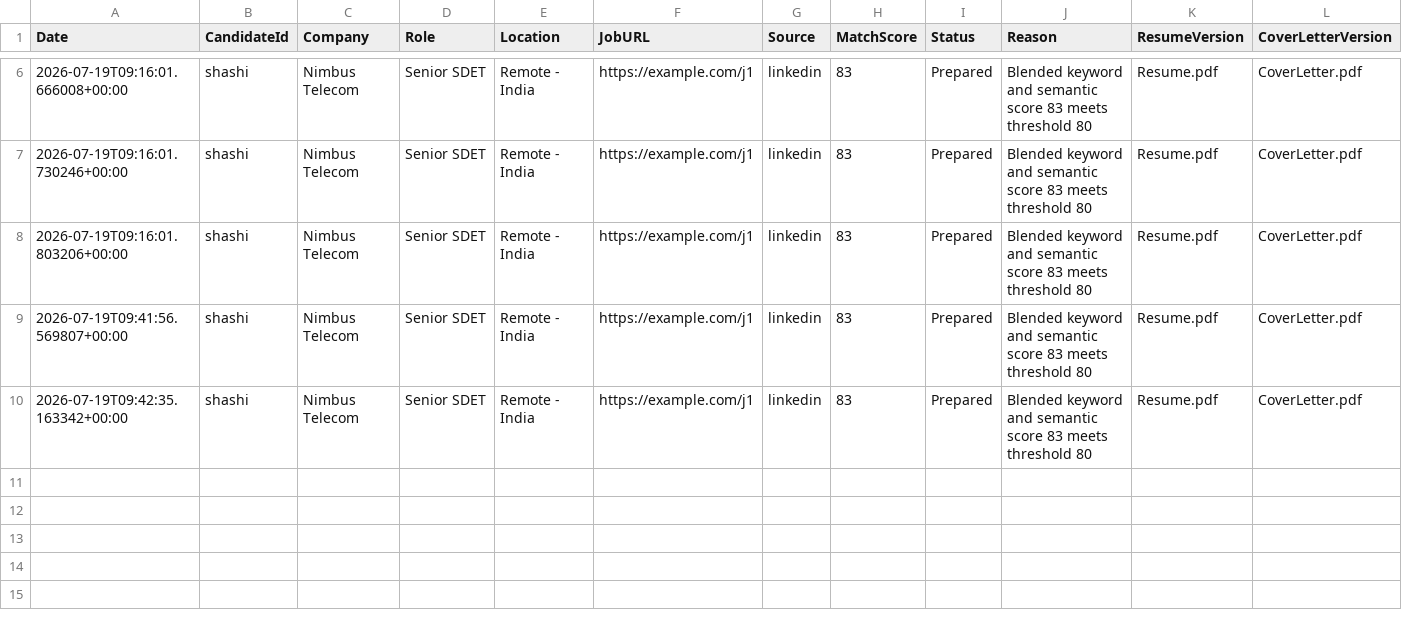
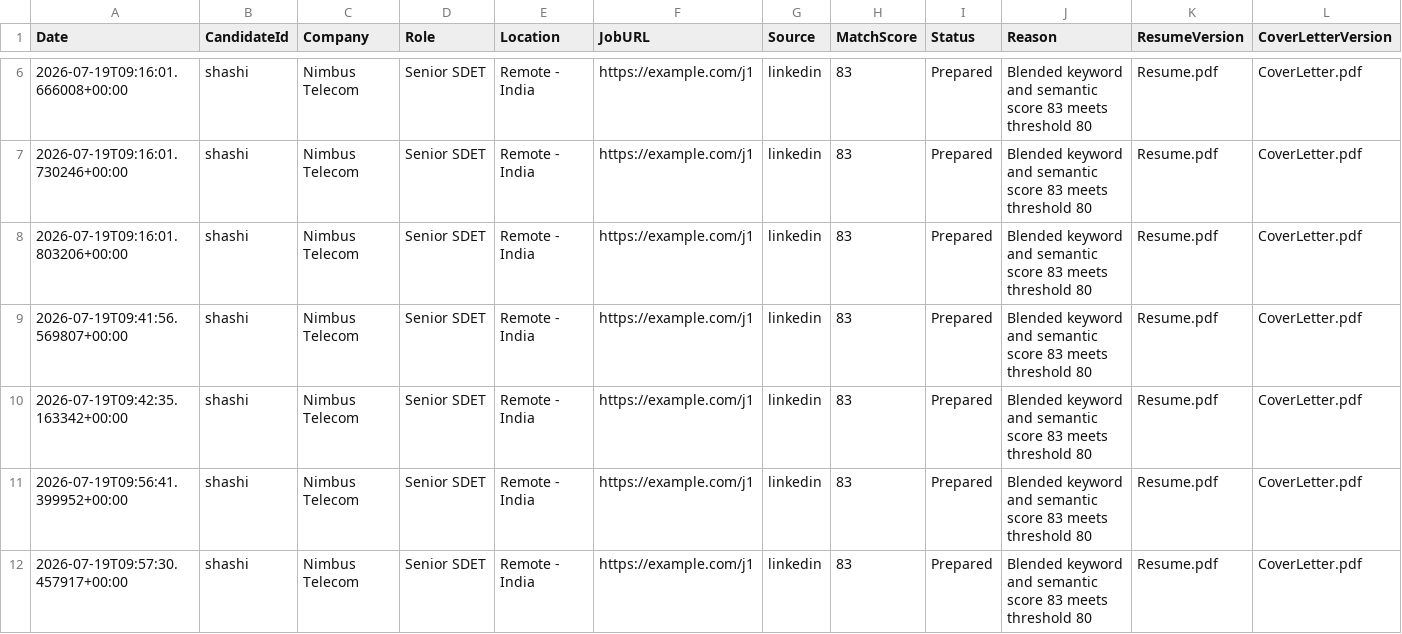
Before and after one commit to Shashidhar9738/agents-for-jobs, a CSV file: output/shashi/AppliedJobs.csv, drawn as a sheet; only a part is shown, gaps mark what is left out; rows hold the shown columns only; the diff names each change by its address in the sheet, - before the commit and + after, or states it on an @@ line.

```diff
--- a/output/shashi/AppliedJobs.csv
+++ b/output/shashi/AppliedJobs.csv
+row 11: 2026-07-19T09:56:41.399952+00:00 | shashi | Nimbus Telecom | Senior SDET | Remote - India | https://example.com/j1 | linkedin | 83 | Prepared | Blended keyword and semantic score 83 meets threshold 80 | Resume.pdf | CoverLetter.pdf
+row 12: 2026-07-19T09:57:30.457917+00:00 | shashi | Nimbus Telecom | Senior SDET | Remote - India | https://example.com/j1 | linkedin | 83 | Prepared | Blended keyword and semantic score 83 meets threshold 80 | Resume.pdf | CoverLetter.pdf
```
Also changed, not shown: 39 other files.
